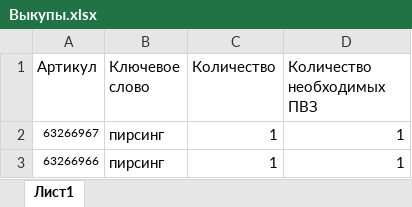
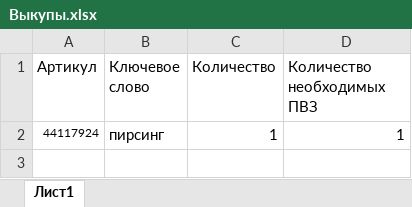
Before and after one commit to Snexok/WBbot, an Excel workbook: test_data/Выкупы.xlsx, sheet Лист1, drawn as a sheet; values as stored, in another font and other column widths than the file's, no borders; the diff names each change by its address in the sheet, - before the commit and + after, or states it on an @@ line.

```diff
--- a/test_data/Выкупы.xlsx (sheet Лист1)
+++ b/test_data/Выкупы.xlsx (sheet Лист1)
-A2 (Артикул): 63266967
+A2 (Артикул): 44117924
-B2 (Ключевое слово): пирcинг
+B2 (Ключевое слово): пирсинг
-row 3: 63266966 | пирcинг | 1 | 1
```
Also changed, not shown: 10 other files.
